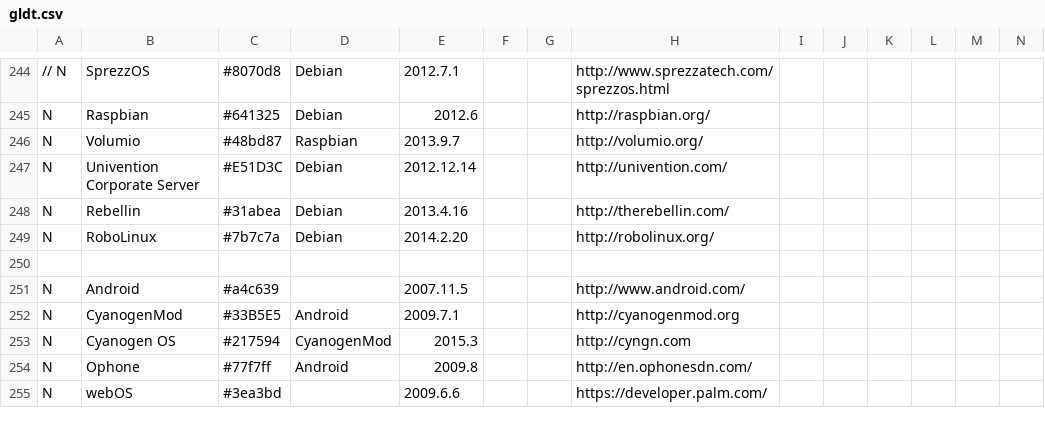
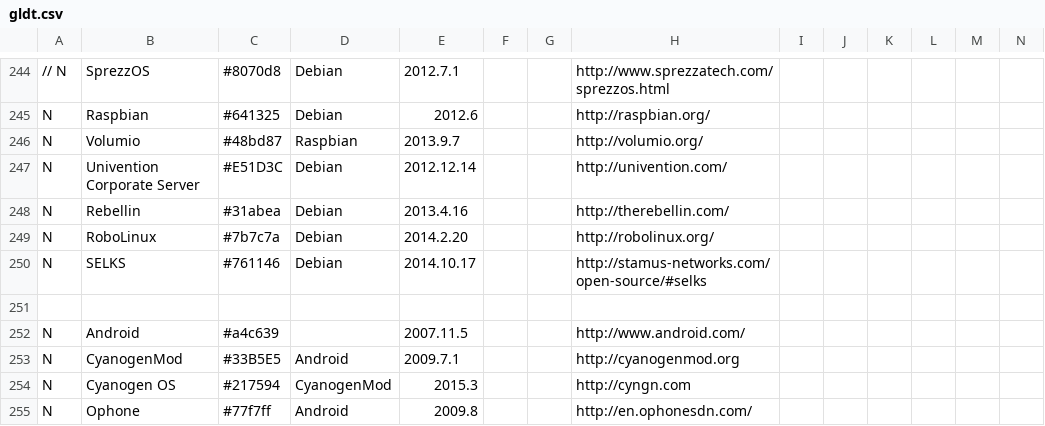
Before and after one commit to FabioLolix/LinuxTimeline, a CSV file: gldt.csv, drawn as a sheet; only a part is shown, gaps mark what is left out; the shorter side is filled out with more unchanged rows; rows hold the shown columns only; the diff names each change by its address in the sheet, - before the commit and + after, or states it on an @@ line.

Commit message:
Added SELKS

```diff
--- a/gldt.csv
+++ b/gldt.csv
+row 250: N | SELKS | #761146 | Debian | 2014.10.17 |  |  | http://stamus-networks.com/open-source/#selks
```
Also changed, not shown: 1 other file.
